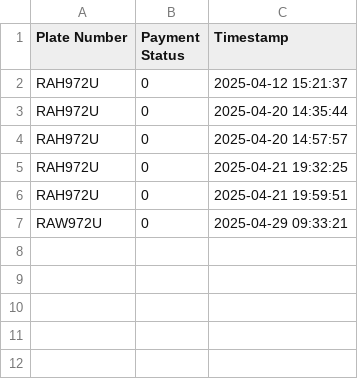
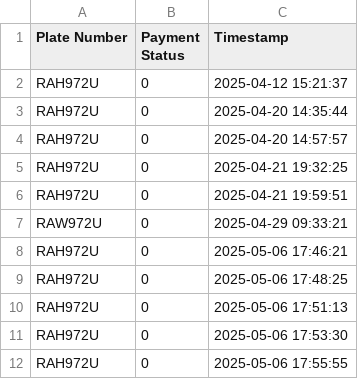
Before and after one commit to Mikepn02/PMS, a CSV file: plates_log.csv, drawn as a sheet.

```diff
--- a/plates_log.csv
+++ b/plates_log.csv
@@ -7 +7,6 @@ RAH972U,0,2025-04-21 19:59:51
 RAW972U,0,2025-04-29 09:33:21
+RAH972U,0,2025-05-06 17:46:21
+RAH972U,0,2025-05-06 17:48:25
+RAH972U,0,2025-05-06 17:51:13
+RAH972U,0,2025-05-06 17:53:30
+RAH972U,0,2025-05-06 17:55:55
```
Also changed, not shown: 58 other files.
